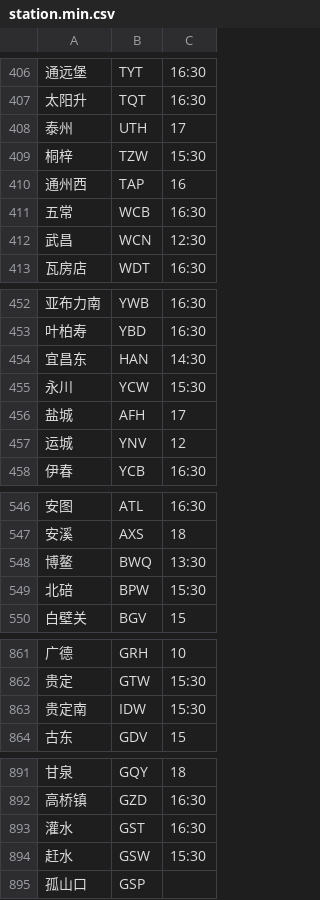
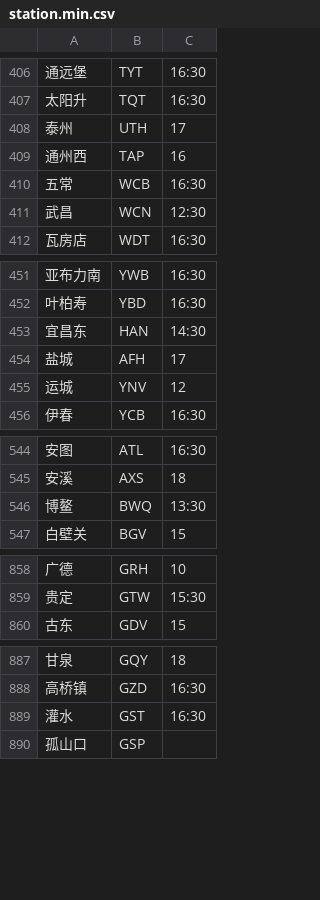
Before and after one commit to gpx0214/gpx0214.github.io, a CSV file: js/station.min.csv, drawn as a sheet; only a part is shown, gaps mark what is left out; removed rows and columns are numbered as before the commit, all else as after; the diff covers the shown part only; the diff names each change by its address in the sheet, - before the commit and + after, or states it on an @@ line.

Commit message:
auto commit 210203

```diff
--- a/js/station.min.csv
+++ b/js/station.min.csv
-row 409: 桐梓 | TZW | 15:30
-row 455: 永川 | YCW | 15:30
-row 549: 北碚 | BPW | 15:30
-row 863: 贵定南 | IDW | 15:30
-row 894: 赶水 | GSW | 15:30
```
Also changed, not shown: 2 added rows and 6 removed rows elsewhere in this file.
